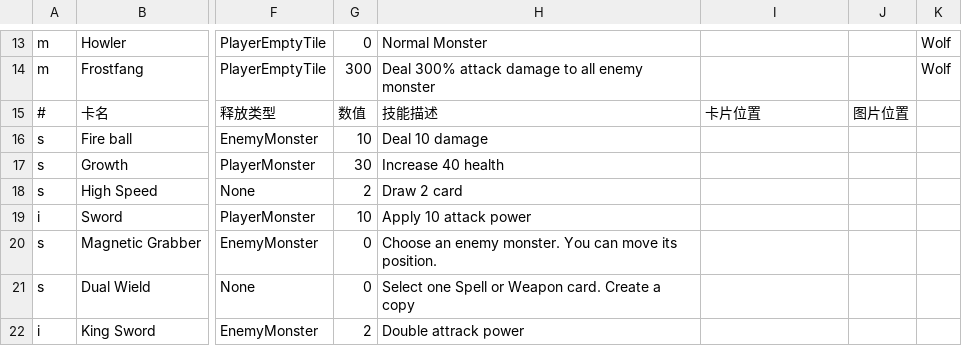
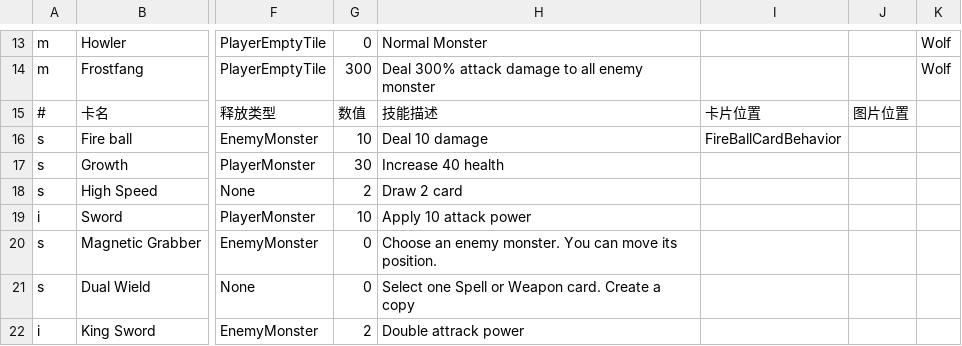
Before and after one commit to killua-y/MonsterLab, a CSV file: Assets/Datas/cardsdata - AllCards.csv, drawn as a sheet; only a part is shown, gaps mark what is left out; the diff names each change by its address in the sheet, - before the commit and + after, or states it on an @@ line.

```diff
--- a/Assets/Datas/cardsdata - AllCards.csv
+++ b/Assets/Datas/cardsdata - AllCards.csv
-I16: (empty)
+I16: FireBallCardBehavior
```
Also changed, not shown: 18 other files.
